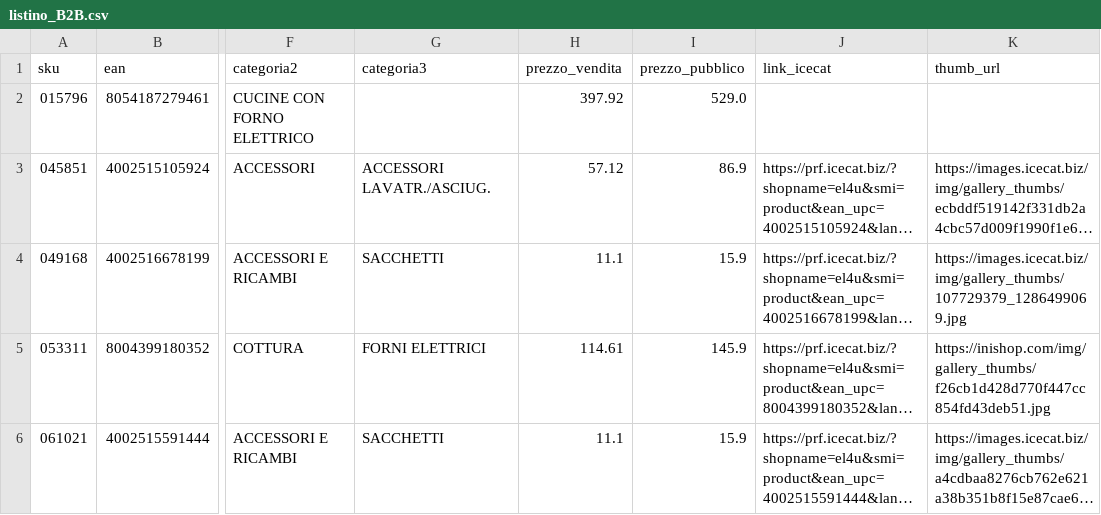
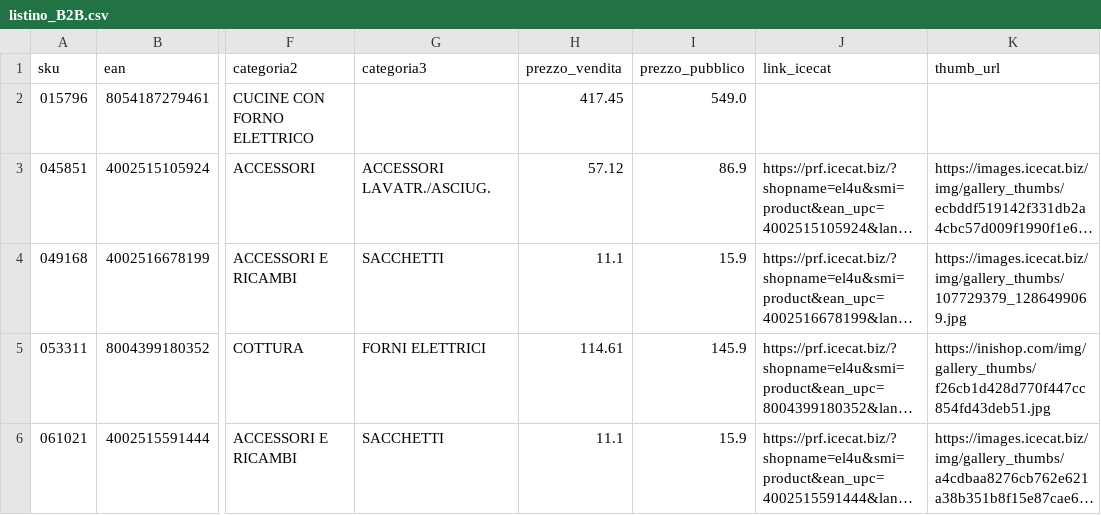
Before and after one commit to el4u-b2b/listino-b2b, a CSV file: listino_B2B.csv, drawn as a sheet; only a part is shown, gaps mark what is left out; long unchanged cells end in …; the diff covers the shown part only; the diff names each change by its address in the sheet, - before the commit and + after, or states it on an @@ line.

```diff
--- a/listino_B2B.csv
+++ b/listino_B2B.csv
-H2 (prezzo_vendita): 397.92
+H2 (prezzo_vendita): 417.45
-I2 (prezzo_pubblico): 529.0
+I2 (prezzo_pubblico): 549.0
```
Also changed, not shown: 9 added rows, 4 removed rows and 6 edited cells elsewhere in this file, 1 other file.
